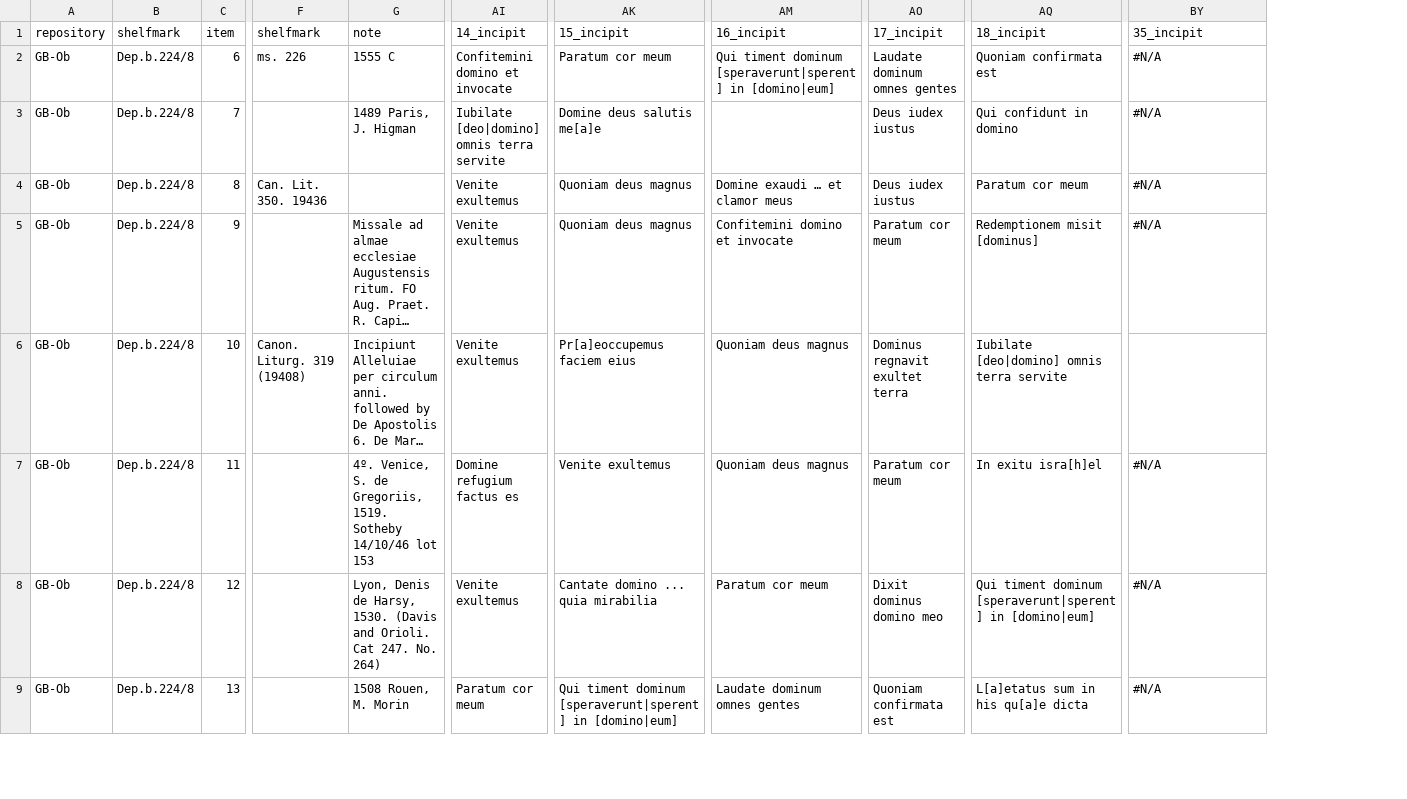
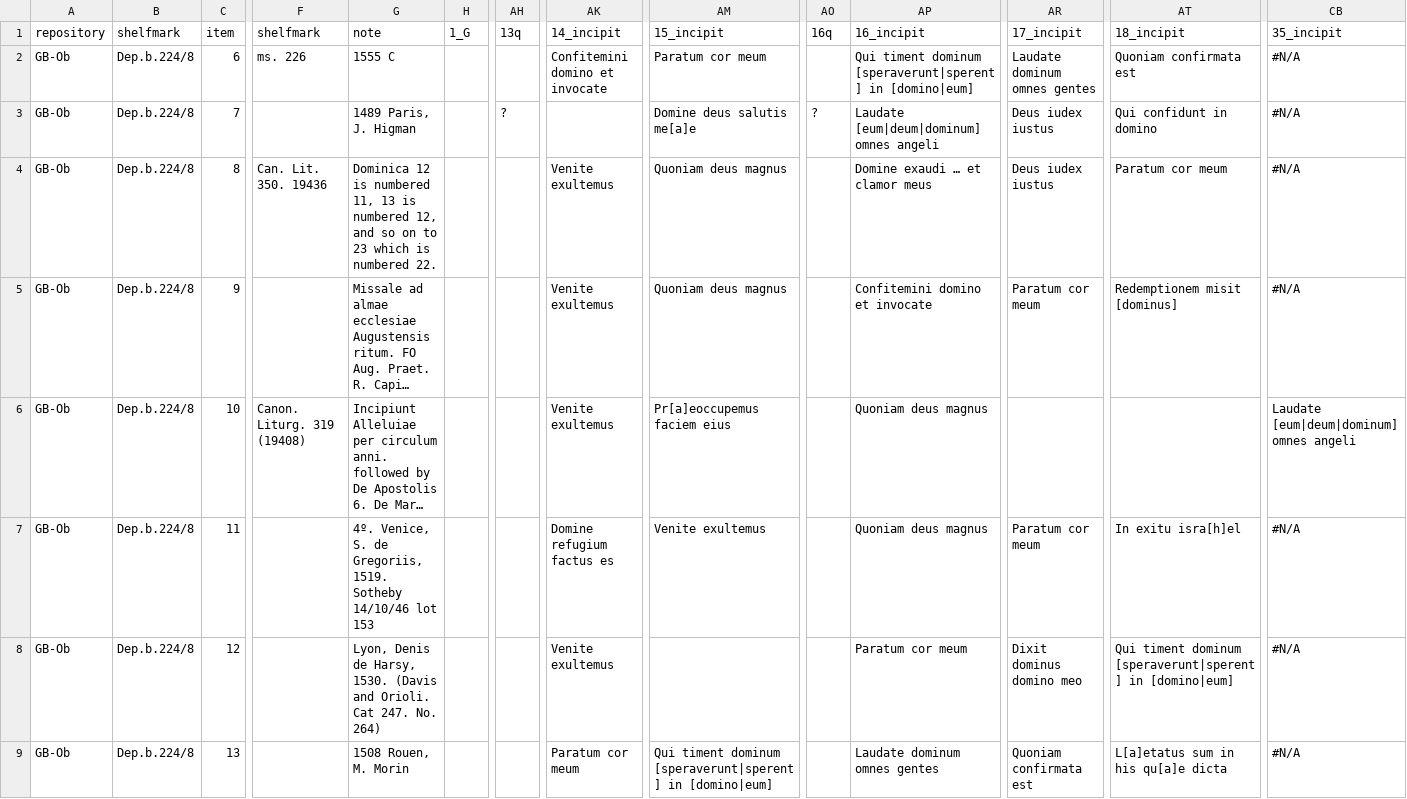
Before and after one commit to Nemer50/alleluia, a TSV file: GB-Ob_Dep-b-224_5-13.tsv, drawn as a sheet; only a part is shown, gaps mark what is left out; long unchanged cells end in …; addresses are those after the commit; the diff covers the shown part only; the diff names each change by its address in the sheet, - before the commit and + after, or states it on an @@ line.

```diff
--- a/GB-Ob_Dep-b-224_5-13.tsv
+++ b/GB-Ob_Dep-b-224_5-13.tsv
+column H (1_G), empty
+column AH (13q), row 3: ?
+column AO (16q), row 3: ?
-AK3 (14_incipit): Iubilate [deo|domino] omnis terra servite
+AK3 (14_incipit): (empty)
-AP3 (16_incipit): (empty)
+AP3 (16_incipit): Laudate [eum|deum|dominum] omnes angeli
-G4 (note): (empty)
+G4 (note): Dominica 12 is numbered 11, 13 is numbered 12, and so on to 23 which is numbered 22.
-AR6 (17_incipit): Dominus regnavit exultet terra
+AR6 (17_incipit): (empty)
-AT6 (18_incipit): Iubilate [deo|domino] omnis terra servite
+AT6 (18_incipit): (empty)
-CB6 (35_incipit): (empty)
+CB6 (35_incipit): Laudate [eum|deum|dominum] omnes angeli
-AM8 (15_incipit): Cantate domino ... quia mirabilia
+AM8 (15_incipit): (empty)
```
Also changed, not shown: 1 added row and 114 edited cells elsewhere in this file.
